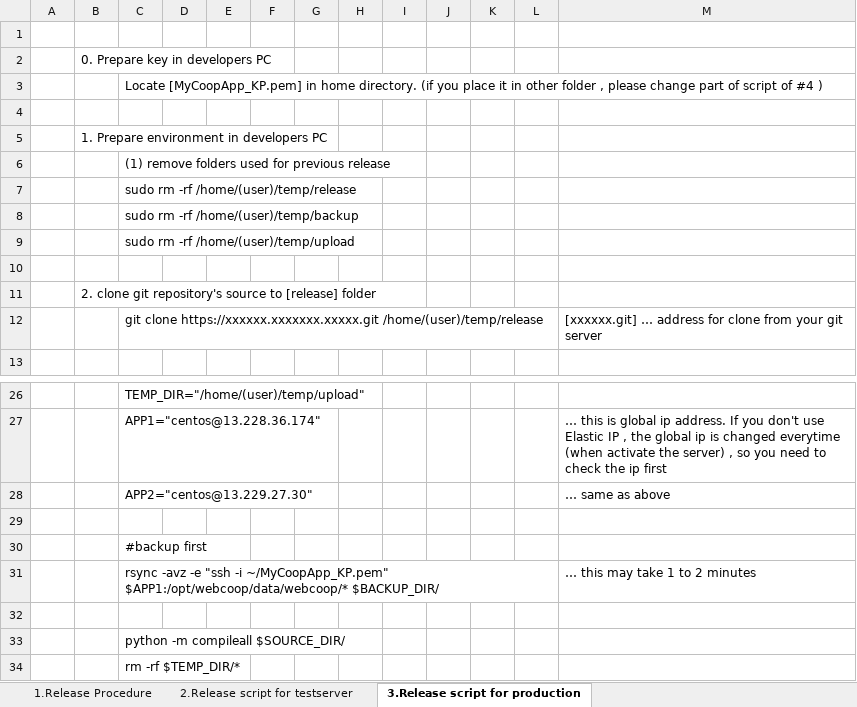
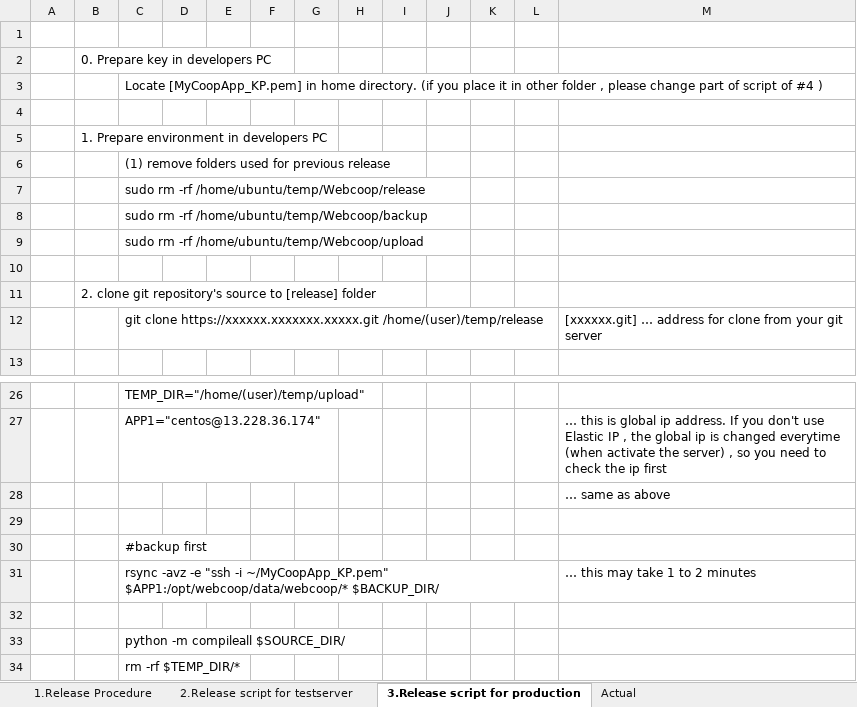
Before and after one commit to AllianceWebcoop/webcoop_other, an Excel workbook: manual/Release/Program_Release.xlsx, sheet 3.Release script for production, drawn as a sheet; only a part is shown, gaps mark what is left out; values as stored, in another font and other column widths than the file's, no borders; the diff names each change by its address in the sheet, - before the commit and + after, or states it on an @@ line.

```diff
--- a/manual/Release/Program_Release.xlsx (sheet 3.Release script for production)
+++ b/manual/Release/Program_Release.xlsx (sheet 3.Release script for production)
+sheet tab: Actual
-C7: sudo rm -rf /home/(user)/temp/release
+C7: sudo rm -rf /home/ubuntu/temp/Webcoop/release
-C8: sudo rm -rf /home/(user)/temp/backup
+C8: sudo rm -rf /home/ubuntu/temp/Webcoop/backup
-C9: sudo rm -rf /home/(user)/temp/upload
+C9: sudo rm -rf /home/ubuntu/temp/Webcoop/upload
-C28: APP2="centos@13.229.27.30"
+C28: (empty)
```
Also changed, not shown: manual/Backup_script.xlsx, 1 other file.
